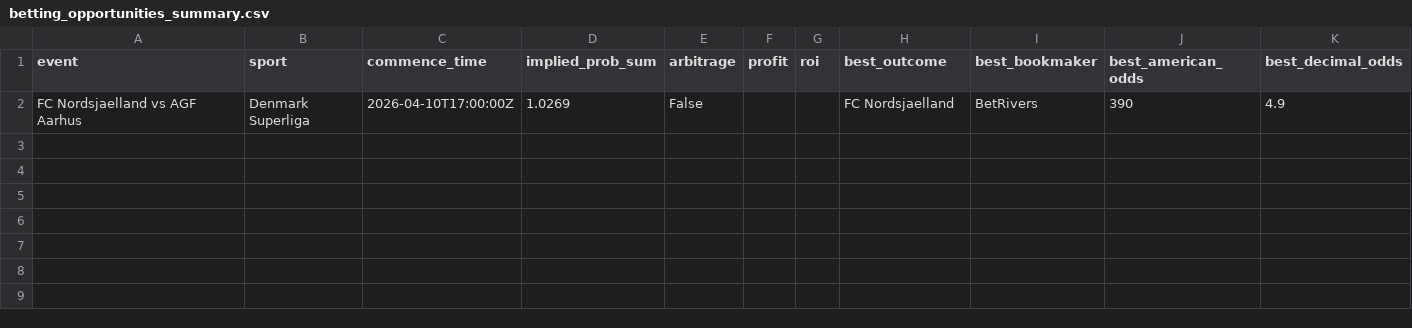
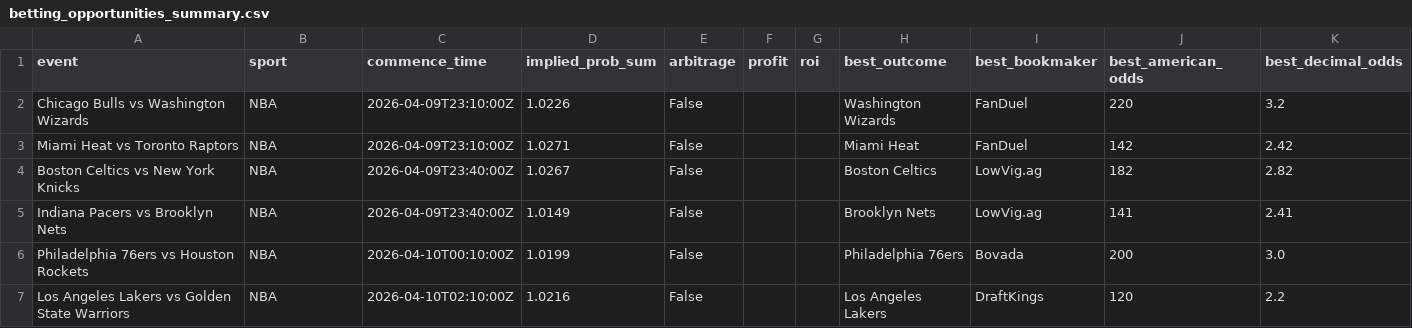
Before and after one commit to PedroMussi14/market-inefficiency-analyzer, a CSV file: betting_opportunities_summary.csv, drawn as a sheet; removed rows and columns are numbered as before the commit, all else as after; the diff names each change by its address in the sheet, - before the commit and + after, or states it on an @@ line.

```diff
--- a/betting_opportunities_summary.csv
+++ b/betting_opportunities_summary.csv
-row 2: FC Nordsjaelland vs AGF Aarhus | Denmark Superliga | 2026-04-10T17:00:00Z | 1.0269 | False |  |  | FC Nordsjaelland | BetRivers | 390 | 4.9
+row 2: Chicago Bulls vs Washington Wizards | NBA | 2026-04-09T23:10:00Z | 1.0226 | False |  |  | Washington Wizards | FanDuel | 220 | 3.2
+row 3: Miami Heat vs Toronto Raptors | NBA | 2026-04-09T23:10:00Z | 1.0271 | False |  |  | Miami Heat | FanDuel | 142 | 2.42
+row 4: Boston Celtics vs New York Knicks | NBA | 2026-04-09T23:40:00Z | 1.0267 | False |  |  | Boston Celtics | LowVig.ag | 182 | 2.82
+row 5: Indiana Pacers vs Brooklyn Nets | NBA | 2026-04-09T23:40:00Z | 1.0149 | False |  |  | Brooklyn Nets | LowVig.ag | 141 | 2.41
+row 6: Philadelphia 76ers vs Houston Rockets | NBA | 2026-04-10T00:10:00Z | 1.0199 | False |  |  | Philadelphia 76ers | Bovada | 200 | 3.0
+row 7: Los Angeles Lakers vs Golden State Warriors | NBA | 2026-04-10T02:10:00Z | 1.0216 | False |  |  | Los Angeles Lakers | DraftKings | 120 | 2.2
```
Also changed, not shown: betting_opportunities_detailed.csv, 1 other file.
